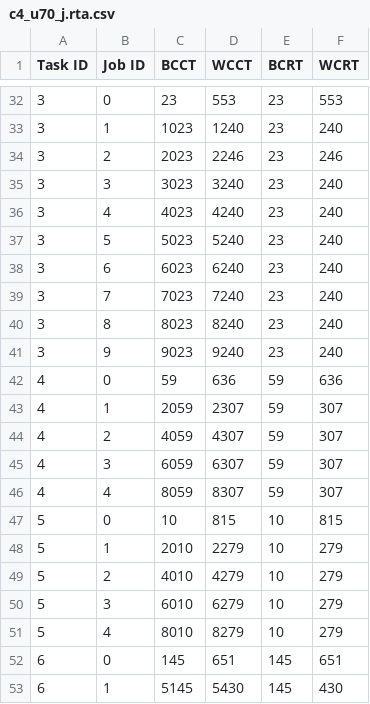
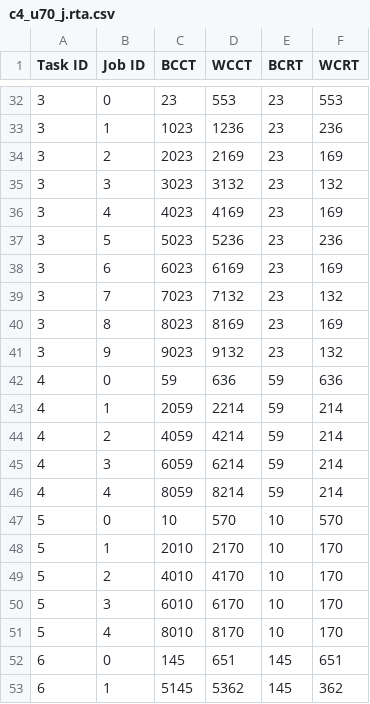
Before and after one commit to AndreusMaximus/MC_POR_SAG, a CSV file: examples/c4_u70_j.rta.csv, drawn as a sheet; only a part is shown, gaps mark what is left out; the diff covers the shown part only.

```diff
--- a/examples/c4_u70_j.rta.csv
+++ b/examples/c4_u70_j.rta.csv
@@ -32,22 +32,22 @@ Task ID, Job ID, BCCT, WCCT, BCRT, WCRT
 3, 0, 23, 553, 23, 553
-3, 1, 1023, 1240, 23, 240
-3, 2, 2023, 2246, 23, 246
-3, 3, 3023, 3240, 23, 240
-3, 4, 4023, 4240, 23, 240
-3, 5, 5023, 5240, 23, 240
-3, 6, 6023, 6240, 23, 240
-3, 7, 7023, 7240, 23, 240
-3, 8, 8023, 8240, 23, 240
-3, 9, 9023, 9240, 23, 240
+3, 1, 1023, 1236, 23, 236
+3, 2, 2023, 2169, 23, 169
+3, 3, 3023, 3132, 23, 132
+3, 4, 4023, 4169, 23, 169
+3, 5, 5023, 5236, 23, 236
+3, 6, 6023, 6169, 23, 169
+3, 7, 7023, 7132, 23, 132
+3, 8, 8023, 8169, 23, 169
+3, 9, 9023, 9132, 23, 132
 4, 0, 59, 636, 59, 636
-4, 1, 2059, 2307, 59, 307
-4, 2, 4059, 4307, 59, 307
-4, 3, 6059, 6307, 59, 307
-4, 4, 8059, 8307, 59, 307
-5, 0, 10, 815, 10, 815
-5, 1, 2010, 2279, 10, 279
-5, 2, 4010, 4279, 10, 279
-5, 3, 6010, 6279, 10, 279
-5, 4, 8010, 8279, 10, 279
+4, 1, 2059, 2214, 59, 214
+4, 2, 4059, 4214, 59, 214
+4, 3, 6059, 6214, 59, 214
+4, 4, 8059, 8214, 59, 214
+5, 0, 10, 570, 10, 570
+5, 1, 2010, 2170, 10, 170
+5, 2, 4010, 4170, 10, 170
+5, 3, 6010, 6170, 10, 170
+5, 4, 8010, 8170, 10, 170
 6, 0, 145, 651, 145, 651
-6, 1, 5145, 5430, 145, 430
+6, 1, 5145, 5362, 145, 362
```
Also changed, not shown: 42 edited cells elsewhere in this file, examples/mcpor_test.rta.csv, 25 other files.
